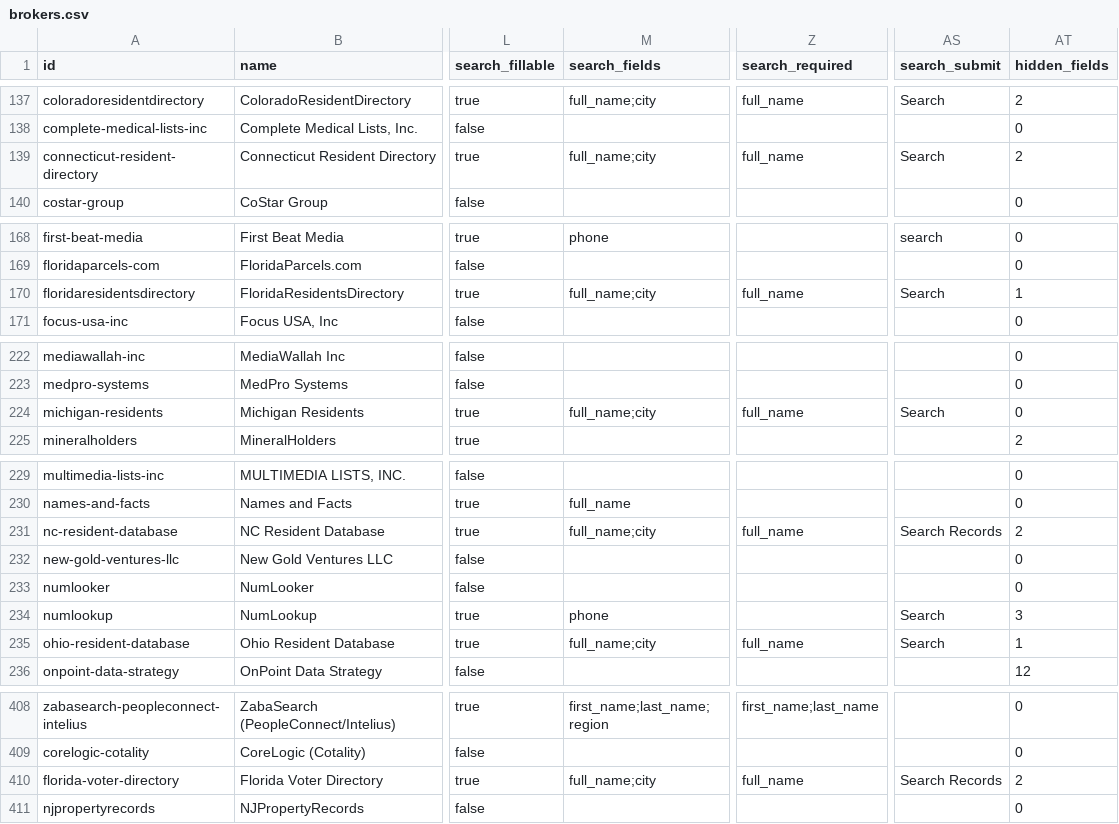
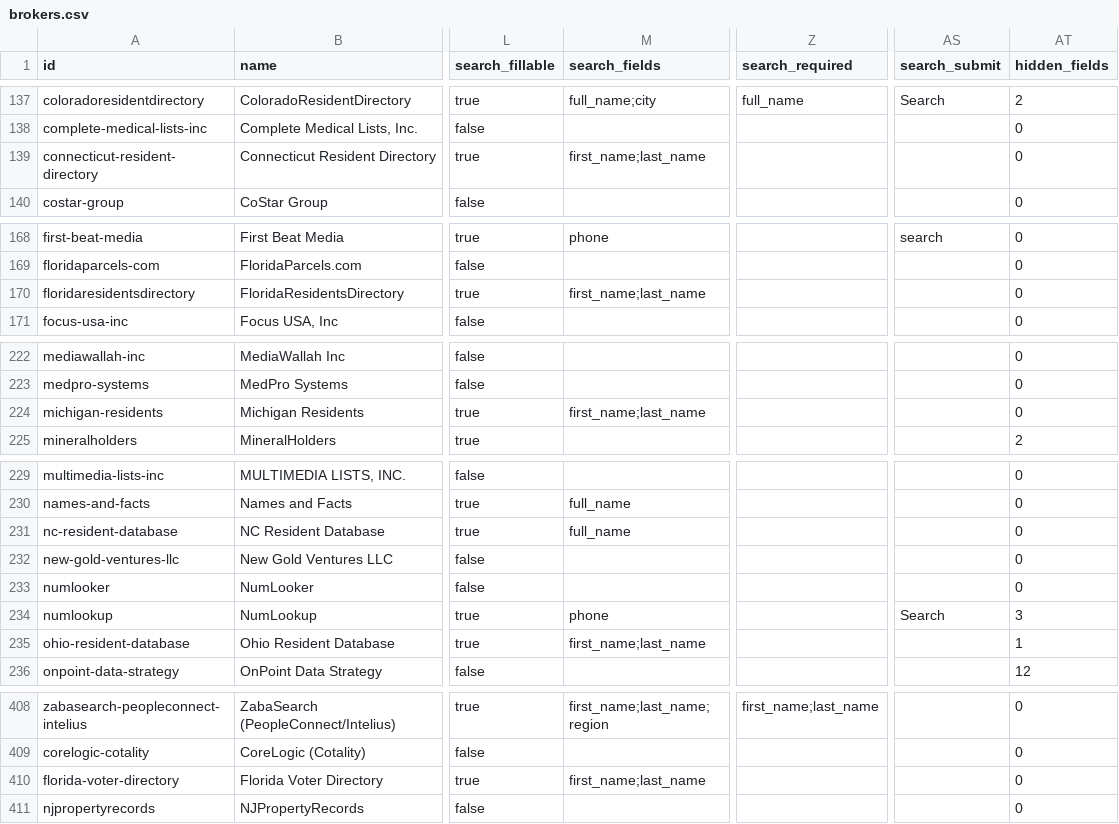
Before and after one commit to cvs0/data-brokers-list, a CSV file: data/v4/brokers.csv, drawn as a sheet; only a part is shown, gaps mark what is left out; the diff covers the shown part only; the diff names each change by its address in the sheet, - before the commit and + after, or states it on an @@ line.

Commit message:
v4: courtrec.com family searches its own teaser count; state resident directories search by /name/<first>-<last> (checked 2026-10-19)

```diff
--- a/data/v4/brokers.csv
+++ b/data/v4/brokers.csv
-M139 (search_fields): full_name;city
+M139 (search_fields): first_name;last_name
-Z139 (search_required): full_name
+Z139 (search_required): (empty)
-AS139 (search_submit): Search
+AS139 (search_submit): (empty)
-AT139 (hidden_fields): 2
+AT139 (hidden_fields): 0
-M170 (search_fields): full_name;city
+M170 (search_fields): first_name;last_name
-Z170 (search_required): full_name
+Z170 (search_required): (empty)
-AS170 (search_submit): Search
+AS170 (search_submit): (empty)
-AT170 (hidden_fields): 1
+AT170 (hidden_fields): 0
-M224 (search_fields): full_name;city
+M224 (search_fields): first_name;last_name
-Z224 (search_required): full_name
+Z224 (search_required): (empty)
-AS224 (search_submit): Search
+AS224 (search_submit): (empty)
-M231 (search_fields): full_name;city
+M231 (search_fields): full_name
-Z231 (search_required): full_name
+Z231 (search_required): (empty)
-AS231 (search_submit): Search Records
+AS231 (search_submit): (empty)
-AT231 (hidden_fields): 2
+AT231 (hidden_fields): 0
-M235 (search_fields): full_name;city
+M235 (search_fields): first_name;last_name
-Z235 (search_required): full_name
+Z235 (search_required): (empty)
-AS235 (search_submit): Search
+AS235 (search_submit): (empty)
-M410 (search_fields): full_name;city
+M410 (search_fields): first_name;last_name
-Z410 (search_required): full_name
+Z410 (search_required): (empty)
-AS410 (search_submit): Search Records
+AS410 (search_submit): (empty)
-AT410 (hidden_fields): 2
+AT410 (hidden_fields): 0
```
Also changed, not shown: 3 edited cells elsewhere in this file, 3 other files.
